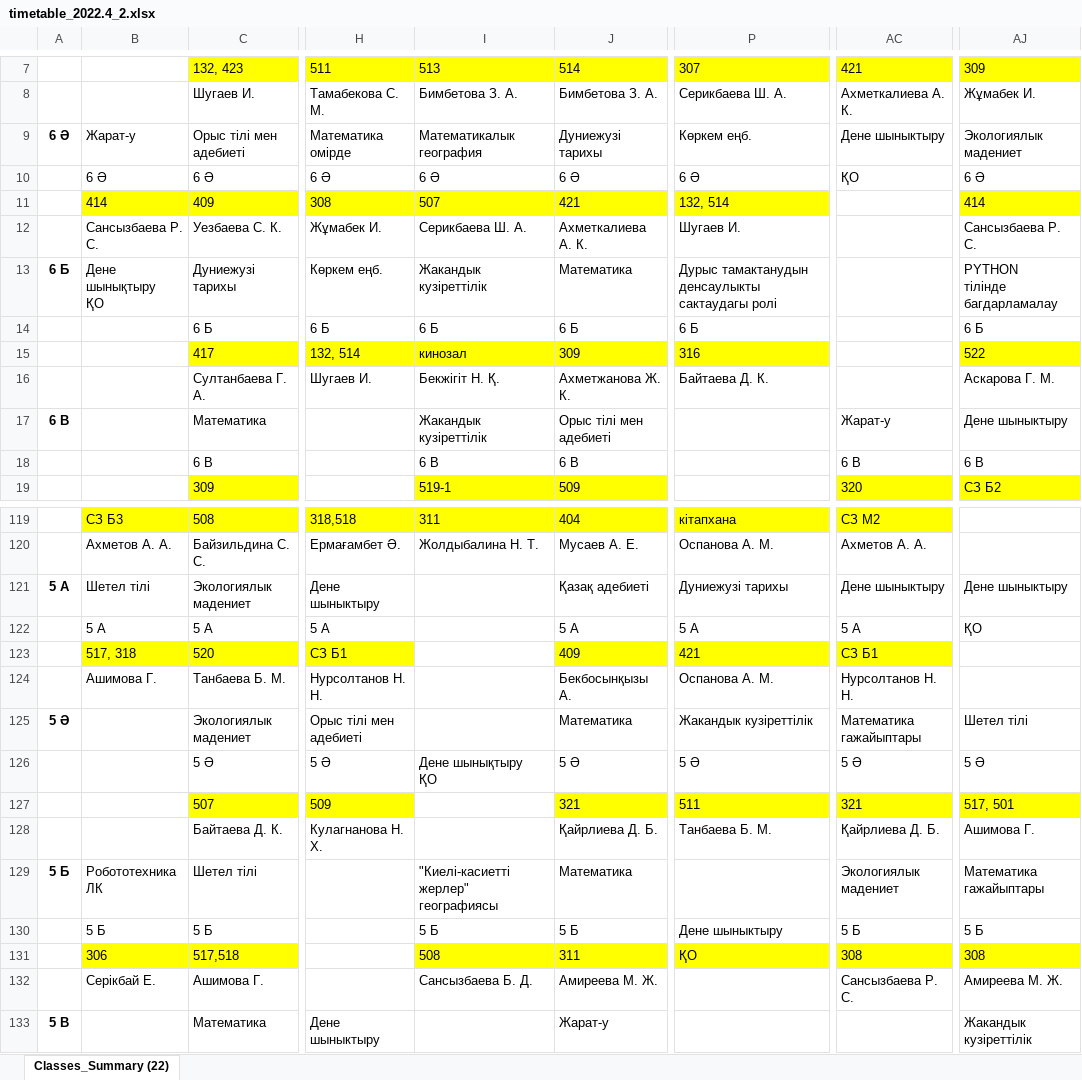
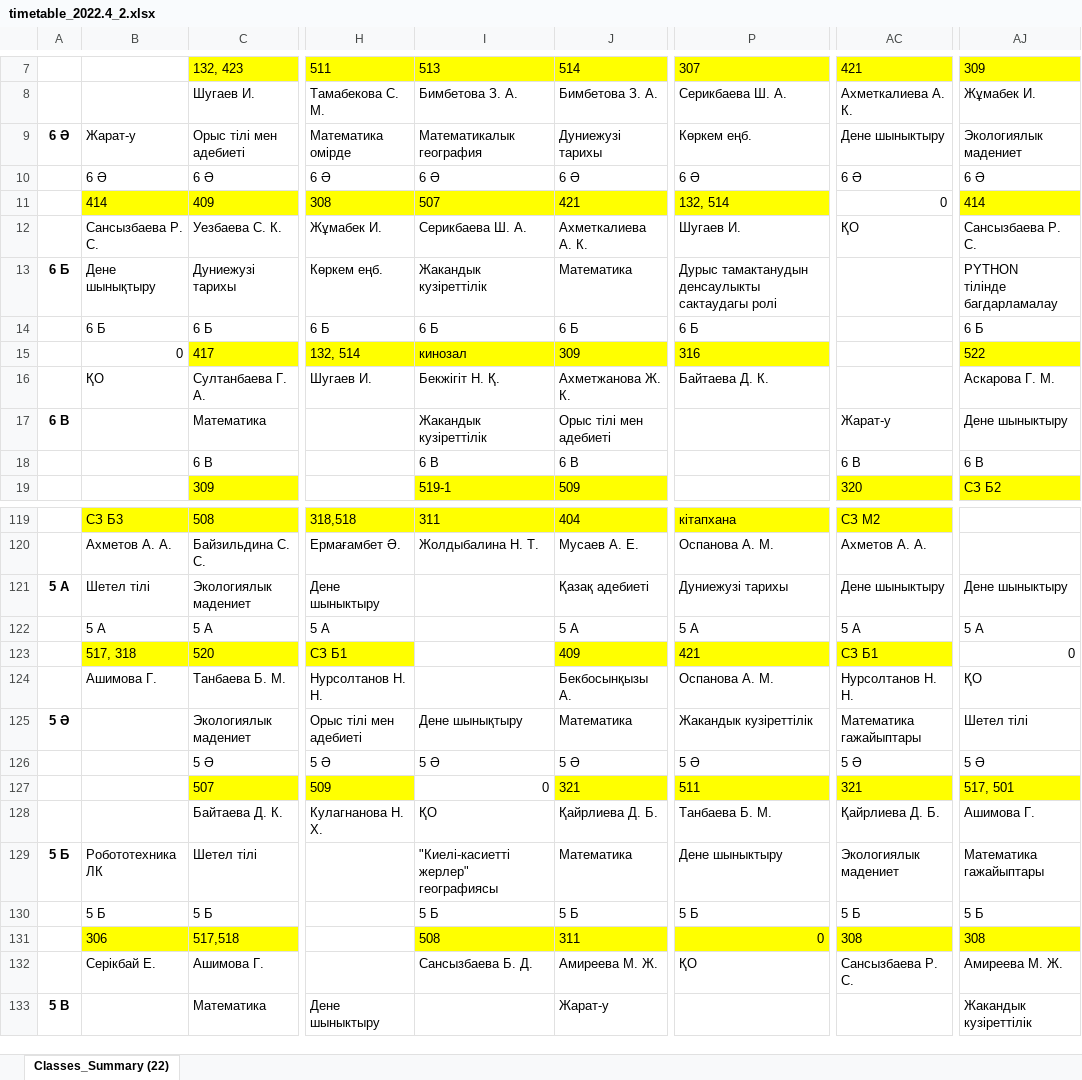
Before and after one commit to BinomTT/site, an Excel workbook: files/timetable/timetable_2022.4_2.xlsx, sheet Classes_Summary (22), drawn as a sheet; only a part is shown, gaps mark what is left out; values as stored, in another font and other column widths than the file's, no borders; ↵ is a line break in a cell; the diff names each change by its address in the sheet, - before the commit and + after, or states it on an @@ line.

Commit message:
Update timetable

```diff
--- a/files/timetable/timetable_2022.4_2.xlsx (sheet Classes_Summary (22))
+++ b/files/timetable/timetable_2022.4_2.xlsx (sheet Classes_Summary (22))
-AC10: ҚО
+AC10: 6 Ә
-AC11: (empty)
+AC11: 0
-AC12: (empty)
+AC12: ҚО
-B13: Дене шынықтыру ↵ ҚО
+B13: Дене шынықтыру
-B14: (empty)
+B14: 6 Б
-B15: (empty)
+B15: 0
-B16: (empty)
+B16: ҚО
-AJ122: ҚО
+AJ122: 5 А
-AJ123: (empty)
+AJ123: 0
-AJ124: (empty)
+AJ124: ҚО
-I125: (empty)
+I125: Дене шынықтыру
-I126: Дене шынықтыру ↵ ҚО
+I126: 5 Ә
-I127: (empty)
+I127: 0
-I128: (empty)
+I128: ҚО
-P129: (empty)
+P129: Дене шыныктыру
-P130: Дене шыныктыру
+P130: 5 Б
-P131: ҚО
+P131: 0
-P132: (empty)
+P132: ҚО
```
